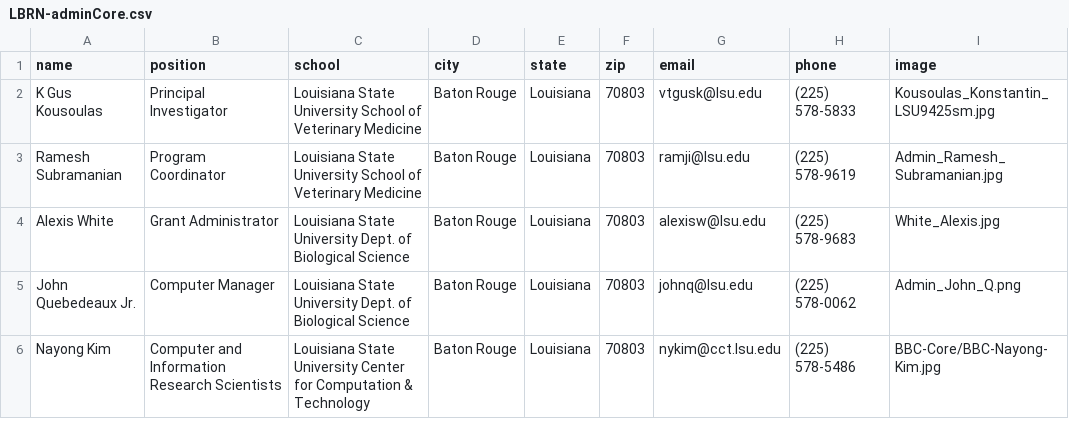
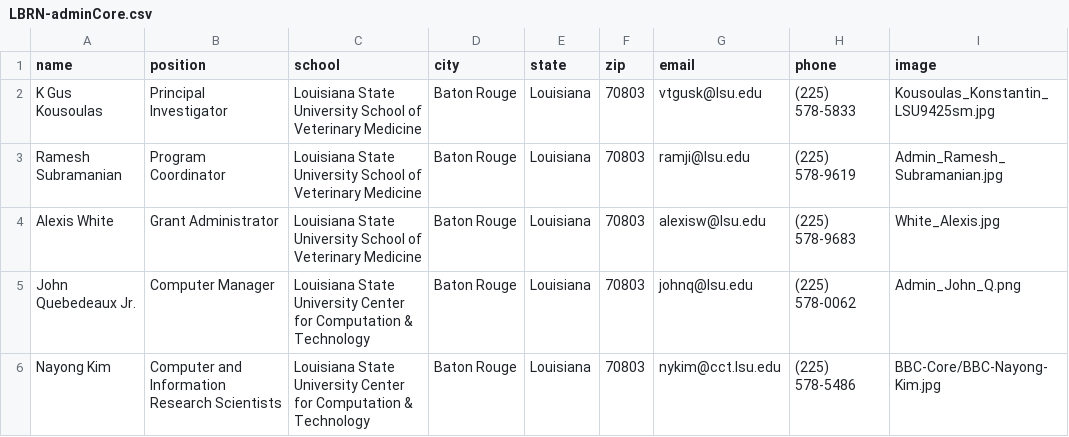
Before and after one commit to lbrn/new-jekyll-lbrn, a CSV file: _data/LBRN-adminCore.csv, drawn as a sheet.

```diff
--- a/_data/LBRN-adminCore.csv
+++ b/_data/LBRN-adminCore.csv
@@ -3,4 +3,4 @@ K Gus Kousoulas,Principal Investigator,Louisiana State University School of Vete
 Ramesh Subramanian,Program Coordinator,Louisiana State University School of Veterinary Medicine,Baton Rouge,Louisiana,70803,ramji@lsu.edu,(225) 578-9619,Admin_Ramesh_Subramanian.jpg
-Alexis White,Grant Administrator,Louisiana State University Dept. of Biological Science,Baton Rouge,Louisiana,70803,alexisw@lsu.edu,(225) 578-9683,White_Alexis.jpg
-John Quebedeaux Jr.,Computer Manager,Louisiana State University Dept. of Biological Science,Baton Rouge,Louisiana,70803,johnq@lsu.edu,(225) 578-0062,Admin_John_Q.png
+Alexis White,Grant Administrator,Louisiana State University School of Veterinary Medicine,Baton Rouge,Louisiana,70803,alexisw@lsu.edu,(225) 578-9683,White_Alexis.jpg
+John Quebedeaux Jr.,Computer Manager,Louisiana State University Center for Computation & Technology,Baton Rouge,Louisiana,70803,johnq@lsu.edu,(225) 578-0062,Admin_John_Q.png
 Nayong Kim,Computer and Information Research Scientists,Louisiana State University Center for Computation & Technology,Baton Rouge,Louisiana,70803,nykim@cct.lsu.edu,(225) 578-5486,BBC-Core/BBC-Nayong-Kim.jpg
```
Also changed, not shown: 37 other files.
